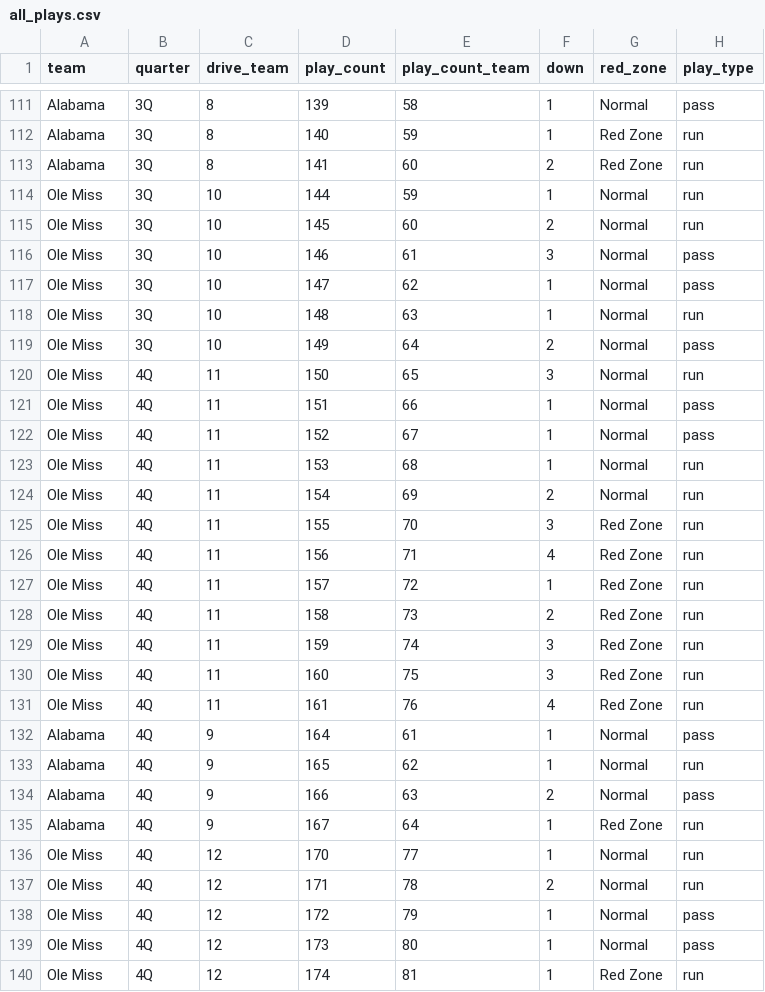
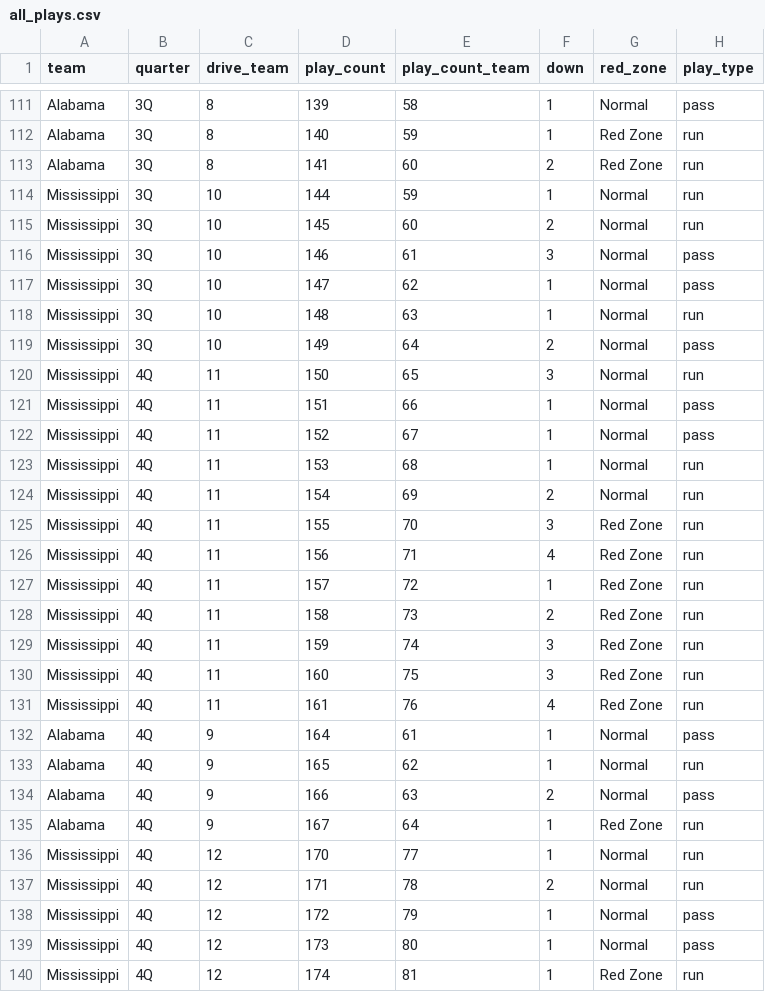
Before and after one commit to couchUX/couchux.github.io, a CSV file: RBR_charts/2020-10-10_Alabama_Ole-Miss/all_plays.csv, drawn as a sheet; only a part is shown, gaps mark what is left out; the diff covers the shown part only; the diff names each change by its address in the sheet, - before the commit and + after, or states it on an @@ line.

Commit message:
Corrected ole miss name in plays data

```diff
--- a/RBR_charts/2020-10-10_Alabama_Ole-Miss/all_plays.csv
+++ b/RBR_charts/2020-10-10_Alabama_Ole-Miss/all_plays.csv
-A114:A131 (team): Ole Miss
+A114:A131 (team): Mississippi
-A136:A140 (team): Ole Miss
+A136:A140 (team): Mississippi
```
Also changed, not shown: 67 edited cells elsewhere in this file.
